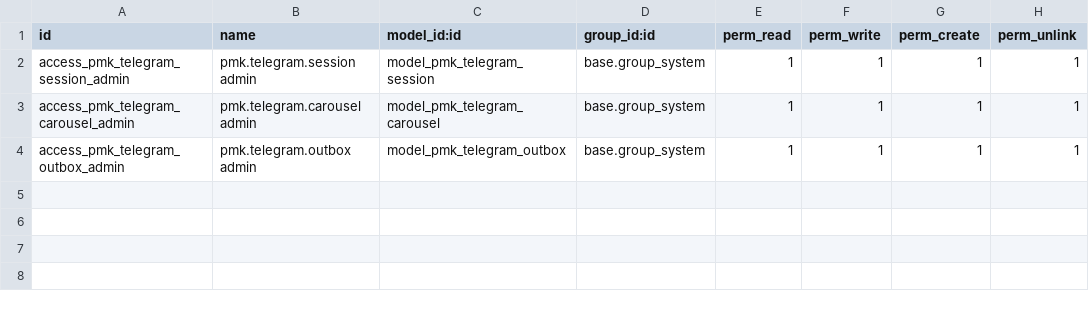
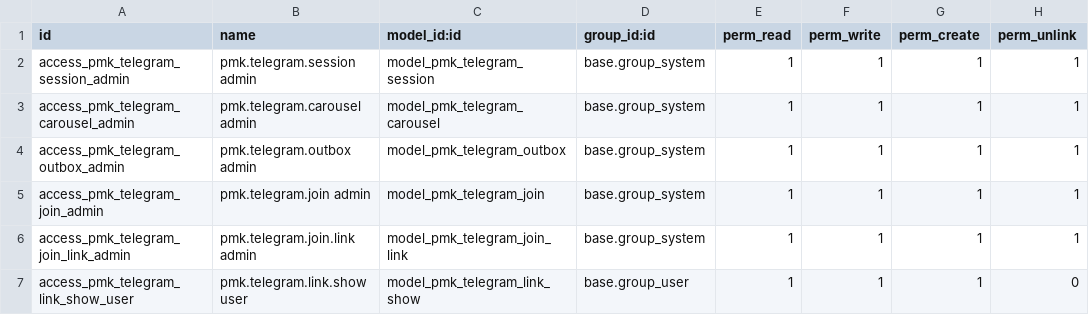
Before and after one commit to kripakrip88/factory-platform, a CSV file: experiments/odoo/addons/pmk_telegram/security/ir.model.access.csv, drawn as a sheet; the diff names each change by its address in the sheet, - before the commit and + after, or states it on an @@ line.

```diff
--- a/experiments/odoo/addons/pmk_telegram/security/ir.model.access.csv
+++ b/experiments/odoo/addons/pmk_telegram/security/ir.model.access.csv
+row 5: access_pmk_telegram_join_admin | pmk.telegram.join admin | model_pmk_telegram_join | base.group_system | 1 | 1 | 1 | 1
+row 6: access_pmk_telegram_join_link_admin | pmk.telegram.join.link admin | model_pmk_telegram_join_link | base.group_system | 1 | 1 | 1 | 1
+row 7: access_pmk_telegram_link_show_user | pmk.telegram.link.show user | model_pmk_telegram_link_show | base.group_user | 1 | 1 | 1 | 0
```
Also changed, not shown: 9 other files.
